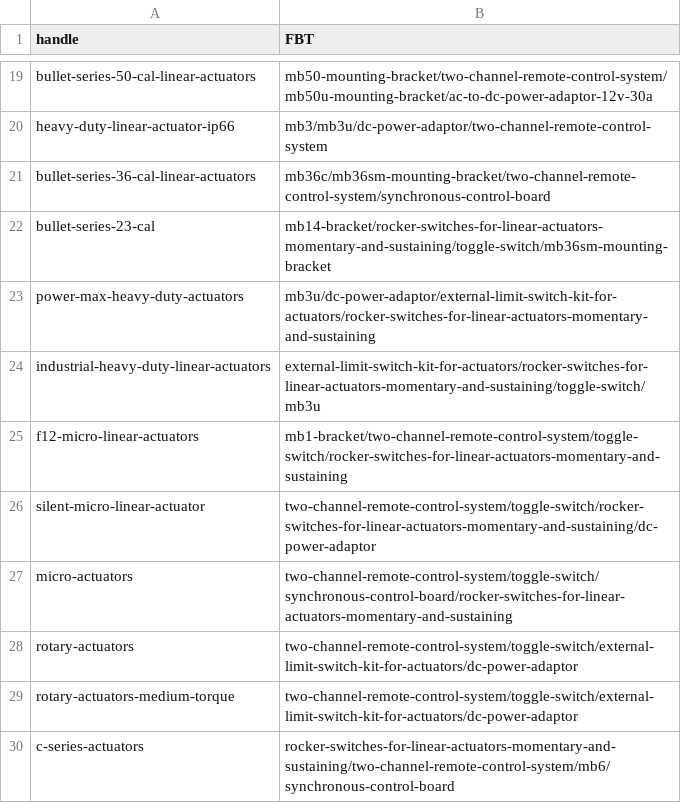
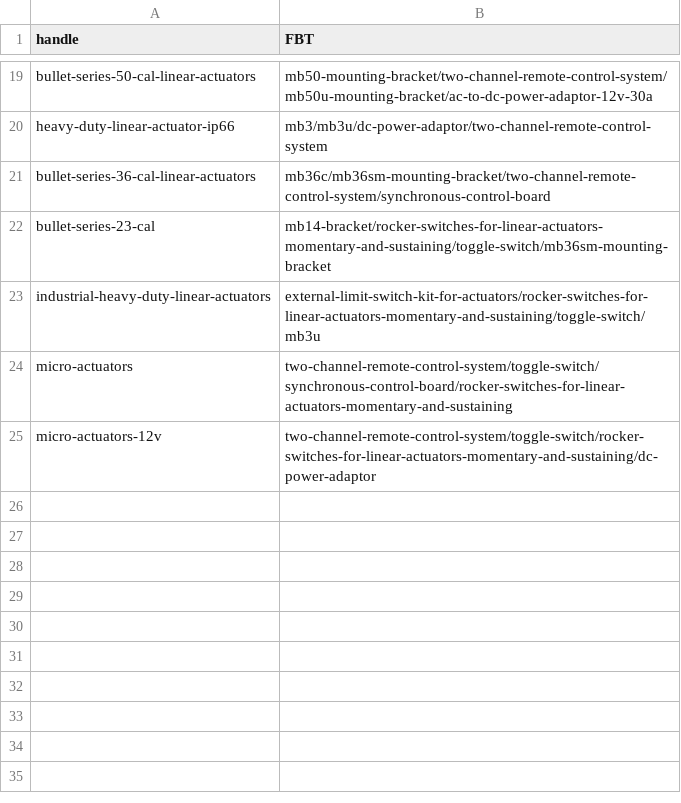
Before and after one commit to firgelliauto/canada, a CSV file: assets/frequently_bought_together.csv, drawn as a sheet; only a part is shown, gaps mark what is left out.

Commit message:
test

```diff
--- a/assets/frequently_bought_together.csv
+++ b/assets/frequently_bought_together.csv
@@ -22,9 +22,4 @@ bullet-series-36-cal-linear-actuators,mb36c/mb36sm-mounting-bracket/two-channel-
 bullet-series-23-cal,mb14-bracket/rocker-switches-for-linear-actuators-momentary-and-sustaining/toggle-switch/mb36sm-mounting-bracket
-power-max-heavy-duty-actuators,mb3u/dc-power-adaptor/external-limit-switch-kit-for-actuators/rocker-switches-for-linear-actuators-momentary-and-sustaining
 industrial-heavy-duty-linear-actuators,external-limit-switch-kit-for-actuators/rocker-switches-for-linear-actuators-momentary-and-sustaining/toggle-switch/mb3u
-f12-micro-linear-actuators,mb1-bracket/two-channel-remote-control-system/toggle-switch/rocker-switches-for-linear-actuators-momentary-and-sustaining
-silent-micro-linear-actuator,two-channel-remote-control-system/toggle-switch/rocker-switches-for-linear-actuators-momentary-and-sustaining/dc-power-adaptor
 micro-actuators,two-channel-remote-control-system/toggle-switch/synchronous-control-board/rocker-switches-for-linear-actuators-momentary-and-sustaining
-rotary-actuators,two-channel-remote-control-system/toggle-switch/external-limit-switch-kit-for-actuators/dc-power-adaptor
-rotary-actuators-medium-torque,two-channel-remote-control-system/toggle-switch/external-limit-switch-kit-for-actuators/dc-power-adaptor
-c-series-actuators,rocker-switches-for-linear-actuators-momentary-and-sustaining/two-channel-remote-control-system/mb6/synchronous-control-board
+micro-actuators-12v,two-channel-remote-control-system/toggle-switch/rocker-switches-for-linear-actuators-momentary-and-sustaining/dc-power-adaptor
```
